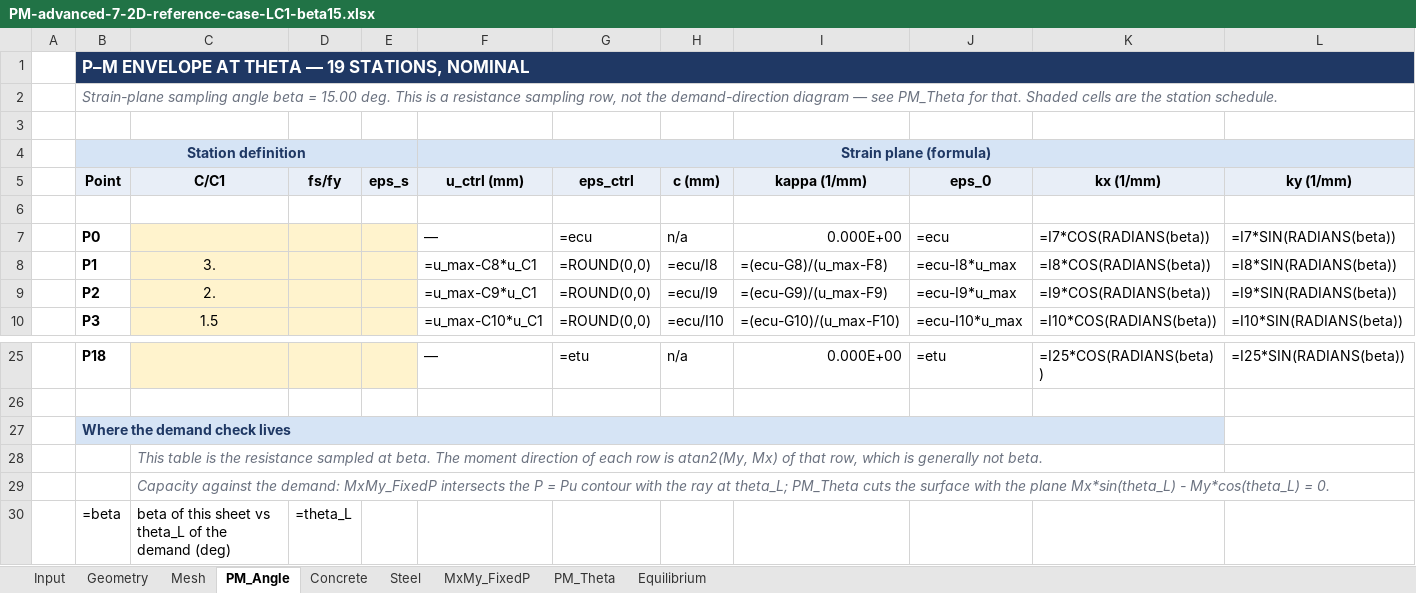
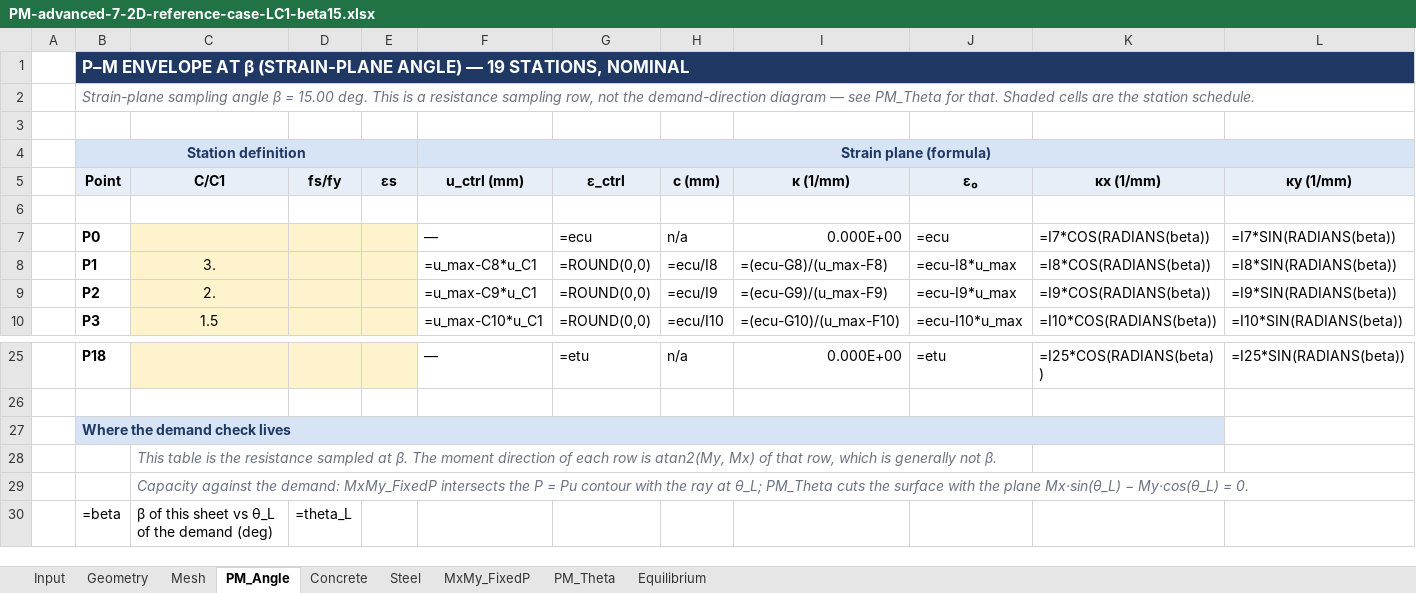
Before and after one commit to lxhungdp/RC-concrete-section, an Excel workbook: docs/example case/PM-advanced-7-2D-reference-case-LC1-beta15.xlsx, sheet PM_Angle, drawn as a sheet; only a part is shown, gaps mark what is left out; values as stored, in another font and other column widths than the file's, no borders; formulas without a stored value are shown as written; the diff names each change by its address in the sheet, - before the commit and + after, or states it on an @@ line.

```diff
--- a/docs/example case/PM-advanced-7-2D-reference-case-LC1-beta15.xlsx (sheet PM_Angle)
+++ b/docs/example case/PM-advanced-7-2D-reference-case-LC1-beta15.xlsx (sheet PM_Angle)
-B1: …ENVELOPE AT THETA — 19…
+B1: …ENVELOPE AT β (STRAIN-PLANE ANGLE) — 19…
-B2: …sampling angle beta = 15.00…
+B2: …sampling angle β = 15.00…
-E5: eps_s
+E5: εs
-G5: eps_ctrl
+G5: ε_ctrl
-I5: kappa (1/mm)
+I5: κ (1/mm)
-J5: eps_0
+J5: ε₀
-K5: kx (1/mm)
+K5: κx (1/mm)
-L5: ky (1/mm)
+L5: κy (1/mm)
-C28: …sampled at beta. The moment direction of each row is atan2(My, Mx) of that row, which is generally not beta.
+C28: …sampled at β. The moment direction of each row is atan2(My, Mx) of that row, which is generally not β.
-C29: …ray at theta_L; PM_Theta cuts the surface with the plane Mx*sin(theta_L) - My*cos(theta_L) = 0.
+C29: …ray at θ_L; PM_Theta cuts the surface with the plane Mx·sin(θ_L) − My·cos(θ_L) = 0.
-C30: beta of this sheet vs theta_L of the…
+C30: β of this sheet vs θ_L of the…
```
Also changed, not shown: sheet MxMy_FixedP, sheet PM_Theta, sheet Input, sheet Steel, sheet Equilibrium, sheet Geometry, 1 more sheet, formulas that keep their value, 2 other files.
